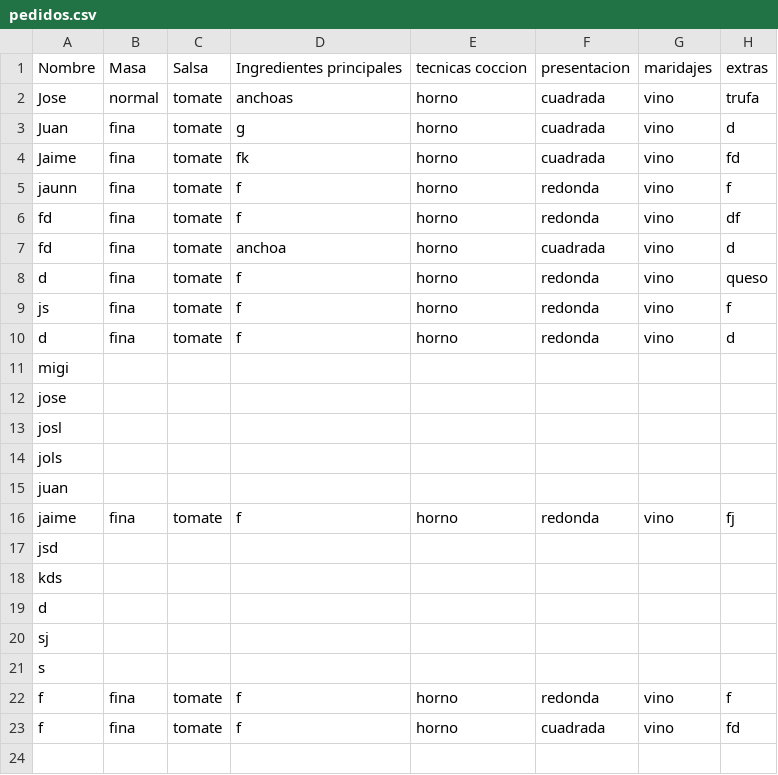
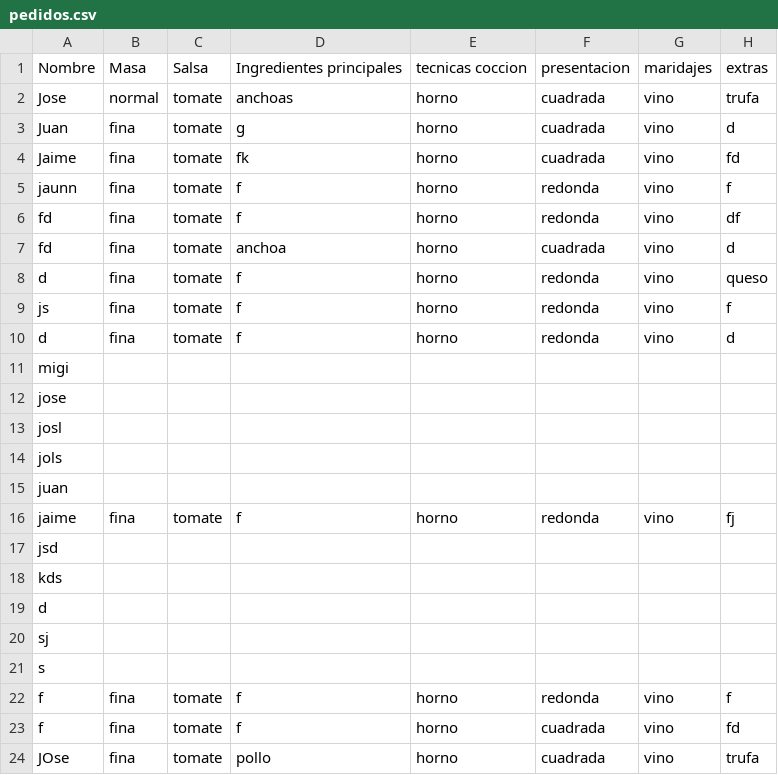
Before and after one commit to joseluis031/patrones_creacionales.py, a CSV file: pedidos.csv, drawn as a sheet; the diff names each change by its address in the sheet, - before the commit and + after, or states it on an @@ line.

```diff
--- a/pedidos.csv
+++ b/pedidos.csv
+row 24: JOse | fina | tomate | pollo | horno | cuadrada | vino | trufa
```
Also changed, not shown: 7 other files.
